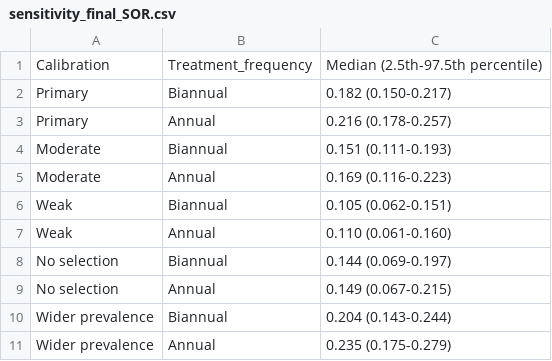
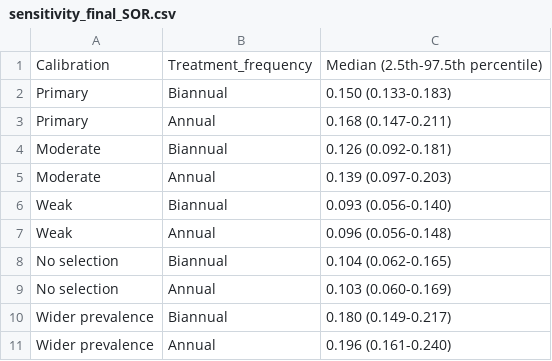
Before and after one commit to rhchisholm/two-strain-oncho-2026, a CSV file: scenarios/tables/sensitivity_final_SOR.csv, drawn as a sheet.

```diff
--- a/scenarios/tables/sensitivity_final_SOR.csv
+++ b/scenarios/tables/sensitivity_final_SOR.csv
@@ -1,11 +1,11 @@
 "Calibration","Treatment_frequency","Median (2.5th-97.5th percentile)"
-"Primary","Biannual","0.182 (0.150-0.217)"
-"Primary","Annual","0.216 (0.178-0.257)"
-"Moderate","Biannual","0.151 (0.111-0.193)"
-"Moderate","Annual","0.169 (0.116-0.223)"
-"Weak","Biannual","0.105 (0.062-0.151)"
-"Weak","Annual","0.110 (0.061-0.160)"
-"No selection","Biannual","0.144 (0.069-0.197)"
-"No selection","Annual","0.149 (0.067-0.215)"
-"Wider prevalence","Biannual","0.204 (0.143-0.244)"
-"Wider prevalence","Annual","0.235 (0.175-0.279)"
+"Primary","Biannual","0.150 (0.133-0.183)"
+"Primary","Annual","0.168 (0.147-0.211)"
+"Moderate","Biannual","0.126 (0.092-0.181)"
+"Moderate","Annual","0.139 (0.097-0.203)"
+"Weak","Biannual","0.093 (0.056-0.140)"
+"Weak","Annual","0.096 (0.056-0.148)"
+"No selection","Biannual","0.104 (0.062-0.165)"
+"No selection","Annual","0.103 (0.060-0.169)"
+"Wider prevalence","Biannual","0.180 (0.149-0.217)"
+"Wider prevalence","Annual","0.196 (0.161-0.240)"
```
Also changed, not shown: scenarios/tables/primary_final_SOR.csv, scenarios/tables/primary_final_prevalence.csv, 16 other files.
